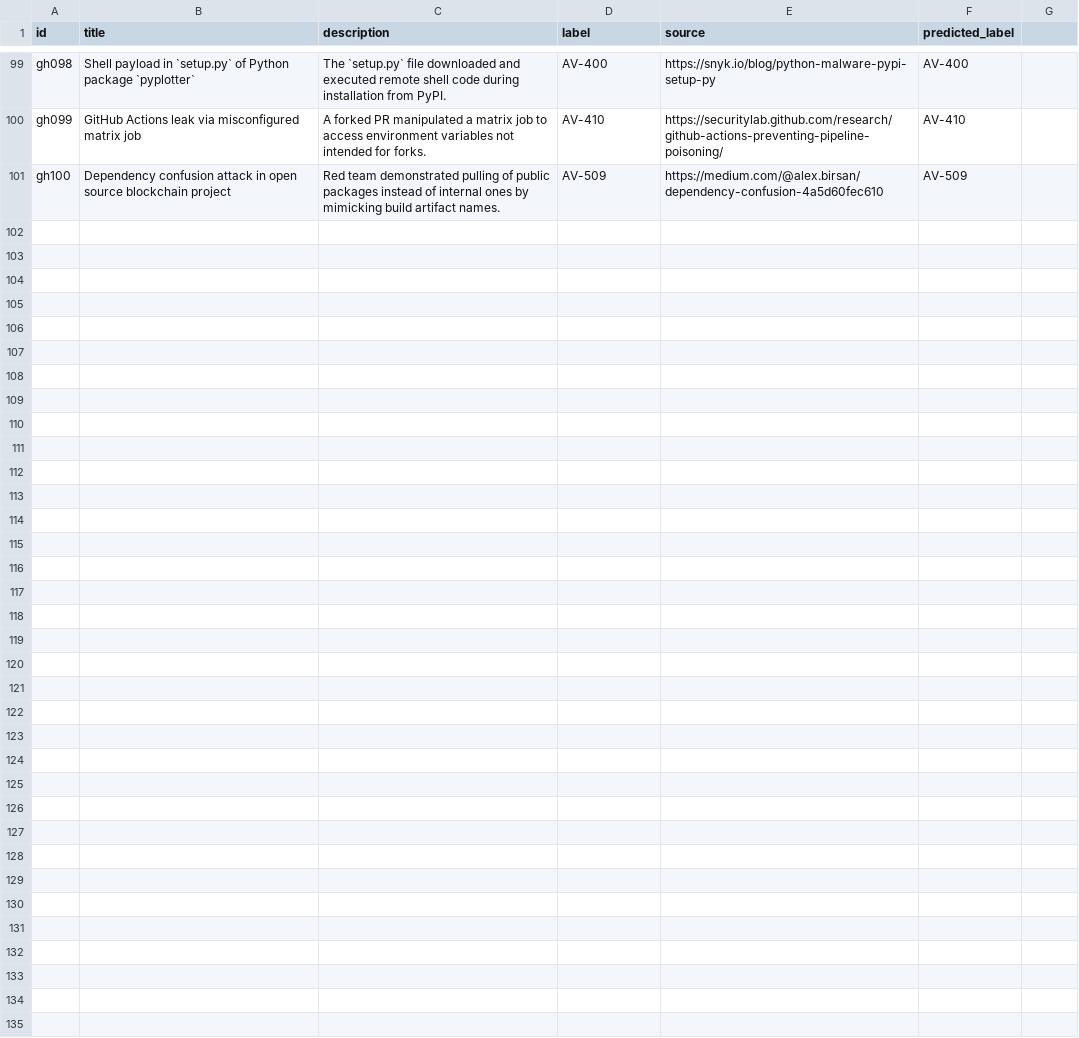
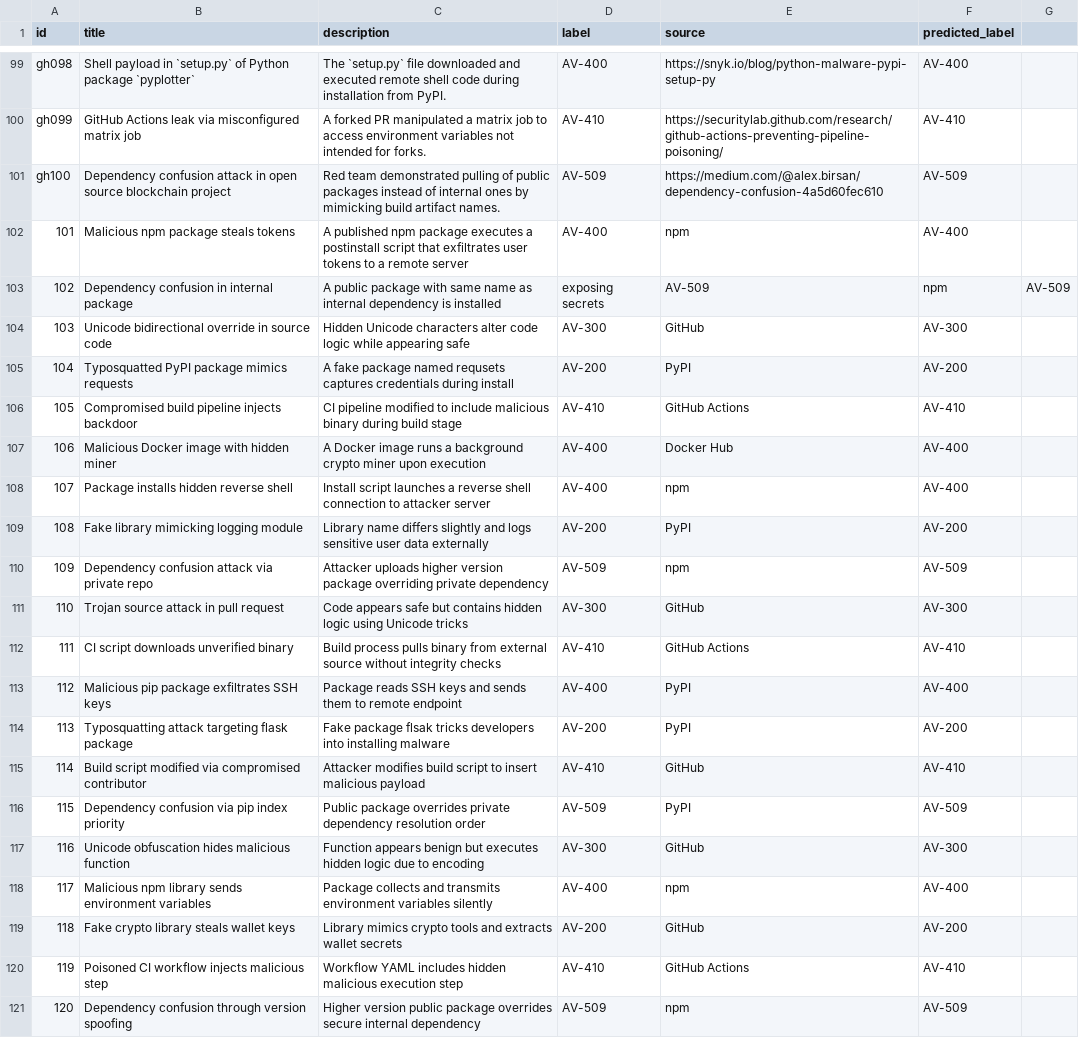
Before and after one commit to Mdniloykhan/oss-threat-data, a CSV file: data/oss_threat_dataset.csv, drawn as a sheet; only a part is shown, gaps mark what is left out.

Commit message:
Update oss_threat_dataset.csv

```diff
--- a/data/oss_threat_dataset.csv
+++ b/data/oss_threat_dataset.csv
@@ -101 +101,21 @@ gh099,GitHub Actions leak via misconfigured matrix job,"A forked PR manipulated
 gh100,Dependency confusion attack in open source blockchain project,"Red team demonstrated pulling of public packages instead of internal ones by mimicking build artifact names.",AV-509,https://medium.com/@alex.birsan/dependency-confusion-4a5d60fec610,AV-509
+101,Malicious npm package steals tokens,A published npm package executes a postinstall script that exfiltrates user tokens to a remote server,AV-400,npm,AV-400
+102,Dependency confusion in internal package,A public package with same name as internal dependency is installed, exposing secrets,AV-509,npm,AV-509
+103,Unicode bidirectional override in source code,Hidden Unicode characters alter code logic while appearing safe,AV-300,GitHub,AV-300
+104,Typosquatted PyPI package mimics requests,A fake package named requsets captures credentials during install,AV-200,PyPI,AV-200
+105,Compromised build pipeline injects backdoor,CI pipeline modified to include malicious binary during build stage,AV-410,GitHub Actions,AV-410
+106,Malicious Docker image with hidden miner,A Docker image runs a background crypto miner upon execution,AV-400,Docker Hub,AV-400
+107,Package installs hidden reverse shell,Install script launches a reverse shell connection to attacker server,AV-400,npm,AV-400
+108,Fake library mimicking logging module,Library name differs slightly and logs sensitive user data externally,AV-200,PyPI,AV-200
+109,Dependency confusion attack via private repo,Attacker uploads higher version package overriding private dependency,AV-509,npm,AV-509
+110,Trojan source attack in pull request,Code appears safe but contains hidden logic using Unicode tricks,AV-300,GitHub,AV-300
+111,CI script downloads unverified binary,Build process pulls binary from external source without integrity checks,AV-410,GitHub Actions,AV-410
+112,Malicious pip package exfiltrates SSH keys,Package reads SSH keys and sends them to remote endpoint,AV-400,PyPI,AV-400
+113,Typosquatting attack targeting flask package,Fake package flsak tricks developers into installing malware,AV-200,PyPI,AV-200
+114,Build script modified via compromised contributor,Attacker modifies build script to insert malicious payload,AV-410,GitHub,AV-410
+115,Dependency confusion via pip index priority,Public package overrides private dependency resolution order,AV-509,PyPI,AV-509
+116,Unicode obfuscation hides malicious function,Function appears benign but executes hidden logic due to encoding,AV-300,GitHub,AV-300
+117,Malicious npm library sends environment variables,Package collects and transmits environment variables silently,AV-400,npm,AV-400
+118,Fake crypto library steals wallet keys,Library mimics crypto tools and extracts wallet secrets,AV-200,GitHub,AV-200
+119,Poisoned CI workflow injects malicious step,Workflow YAML includes hidden malicious execution step,AV-410,GitHub Actions,AV-410
+120,Dependency confusion through version spoofing,Higher version public package overrides secure internal dependency,AV-509,npm,AV-509
```
